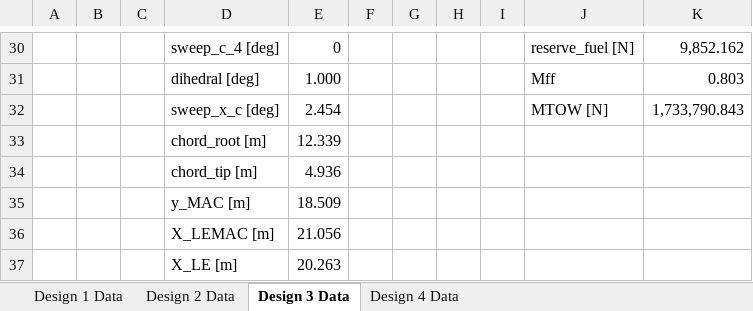
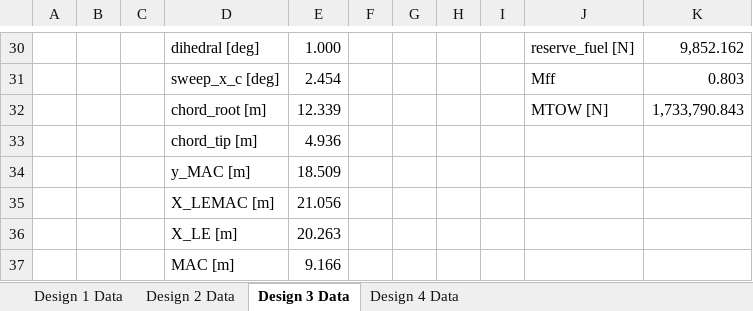
Before and after one commit to PaSieg0/Ekranoplan-DSE, an Excel workbook: Concept_Data.xlsx, sheet Design 3 Data, drawn as a sheet; only a part is shown, gaps mark what is left out; the shorter side is filled out with more unchanged rows; values as stored, in another font and other column widths than the file's, no borders; removed rows and columns are numbered as before the commit, all else as after; the diff covers the shown part only; the diff names each change by its address in the sheet, - before the commit and + after, or states it on an @@ line.

```diff
--- a/Concept_Data.xlsx (sheet Design 3 Data)
+++ b/Concept_Data.xlsx (sheet Design 3 Data)
-D30: sweep_c_4 [deg]
+D30: dihedral [deg]
-E30: 0
+E30: 1.000
-D31: dihedral [deg]
+D31: sweep_x_c [deg]
-E31: 1.000
+E31: 2.454
-D32: sweep_x_c [deg]
+D32: chord_root [m]
-E32: 2.454
+E32: 12.339
-row 33:  |  |  | chord_root [m] | 12.339
```
Also changed, not shown: 1 added row, 1 removed row and 30 edited cells elsewhere in this sheet, sheet Design 1 Data, sheet Design 2 Data, sheet Design 4 Data, 4 other files.
